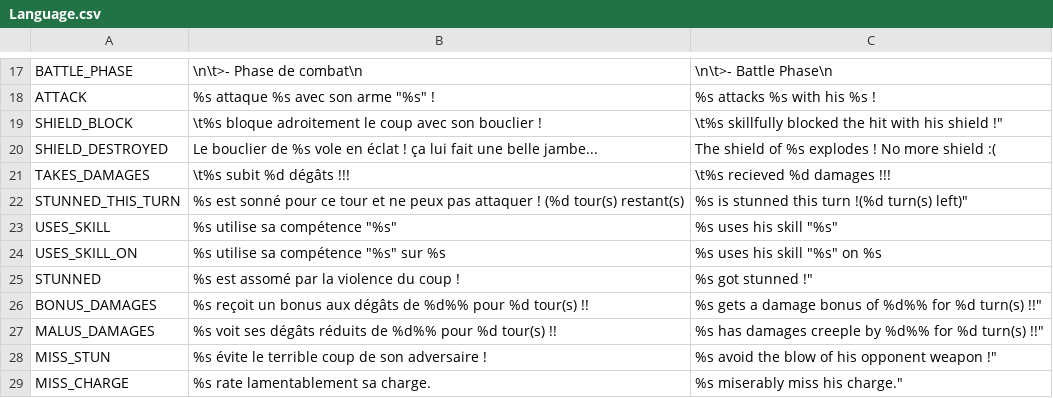
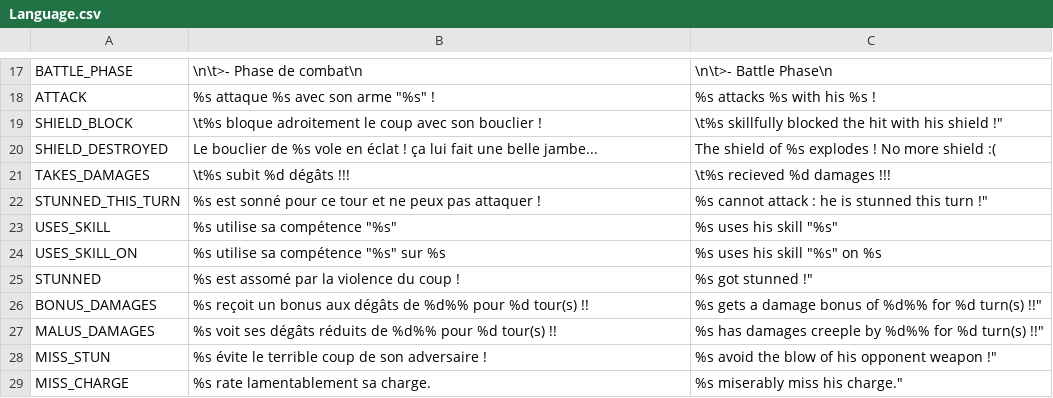
Before and after one commit to Tysho/AOAAK, a CSV file: EpicConsoleBattle/Settings/Language.csv, drawn as a sheet; only a part is shown, gaps mark what is left out.

Commit message:
[UI] now display Stun affecting the heroes in "affect" area, no more saying how many stuns turns left in battle summary

```diff
--- a/EpicConsoleBattle/Settings/Language.csv
+++ b/EpicConsoleBattle/Settings/Language.csv
@@ -21,3 +21,3 @@ SHIELD_DESTROYED;Le bouclier de %s vole en éclat ! ça lui fait une belle jambe
 TAKES_DAMAGES;\t%s subit %d dégâts !!!;\t%s recieved %d damages !!!
-STUNNED_THIS_TURN;%s est sonné pour ce tour et ne peux pas attaquer ! (%d tour(s) restant(s);%s is stunned this turn !(%d turn(s) left)"
+STUNNED_THIS_TURN;%s est sonné pour ce tour et ne peux pas attaquer !;%s cannot attack : he is stunned this turn !"
 USES_SKILL;%s utilise sa compétence "%s";%s uses his skill "%s"
```
Also changed, not shown: 7 other files.
